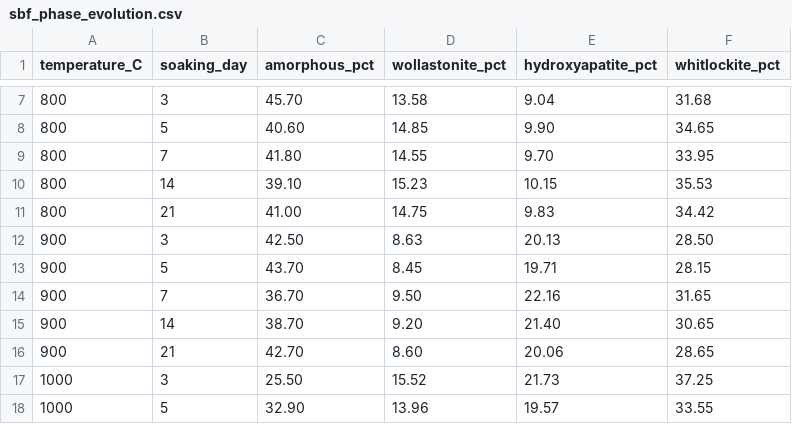
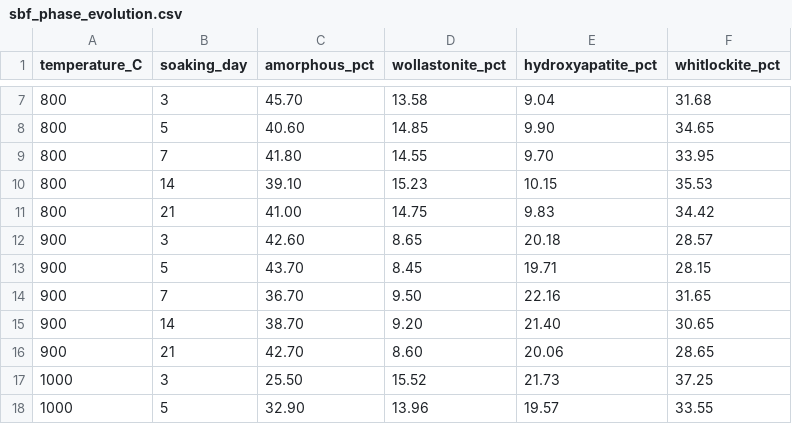
Before and after one commit to andualembelachew2/KineticAI-AWGC, a CSV file: data/raw/sbf_phase_evolution.csv, drawn as a sheet; only a part is shown, gaps mark what is left out; removed rows and columns are numbered as before the commit, all else as after; the diff names each change by its address in the sheet, - before the commit and + after, or states it on an @@ line.

Commit message:
Fix data-integrity issues found during validation
- raw/initial_phase_composition.csv: 700 C row summed to 104.14%;
  corrected to the canonical values (52.20/4.00/35.80/8.00, sum=100.00)
  consistent with kinetic_blueprint_master.csv
- raw/sbf_phase_evolution.csv: 900 C day-3 row summed to 99.76%;
  proportionally renormalized to 100.00
- kinetic_blueprint_master.csv: Final_pH_21d @700 C set to 8.35,
  matching the day-21 record in pH_time_series.csv
- biological_response.csv: ISO_10993_Status relabeled with standard
  ISO 10993-5 categories (1100 C samples are Non-Cytotoxic)
- remove placeholder data/raw/xrd_patterns.csv (6 rows, not a real
  diffraction scan) and the corrupt 1-byte xrd_phase_evolution.png
- document provenance and corrections in data/README.md, data/raw/README.md

Co-authored-by: arena-agent <297053741+arena-agent@users.noreply.github.com>

```diff
--- a/data/raw/sbf_phase_evolution.csv
+++ b/data/raw/sbf_phase_evolution.csv
-row 12: 900 | 3 | 42.50 | 8.63 | 20.13 | 28.50
+row 12: 900 | 3 | 42.60 | 8.65 | 20.18 | 28.57
```
Also changed, not shown: data/biological_response.csv, data/kinetic_blueprint_master.csv, 6 other files.
